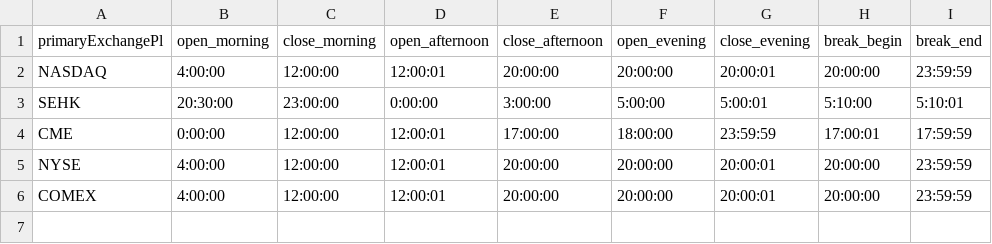
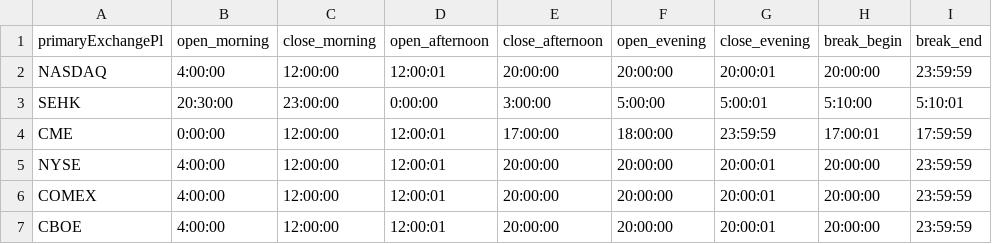
Before and after one commit to kingbo1949/MyTrader, a CSV file: config/csv/tradePoints.csv, drawn as a sheet.

Commit message:
添加了VIX和VXN行情，rickdata里添加了indexValue部分

```diff
--- a/config/csv/tradePoints.csv
+++ b/config/csv/tradePoints.csv
@@ -6 +6,2 @@ NYSE,4:00:00,12:00:00,12:00:01,20:00:00,20:00:00,20:00:01,20:00:00,23:59:59
 COMEX,4:00:00,12:00:00,12:00:01,20:00:00,20:00:00,20:00:01,20:00:00,23:59:59
+CBOE,4:00:00,12:00:00,12:00:01,20:00:00,20:00:00,20:00:01,20:00:00,23:59:59
```
Also changed, not shown: config/csv/contracts.csv, 45 other files.
